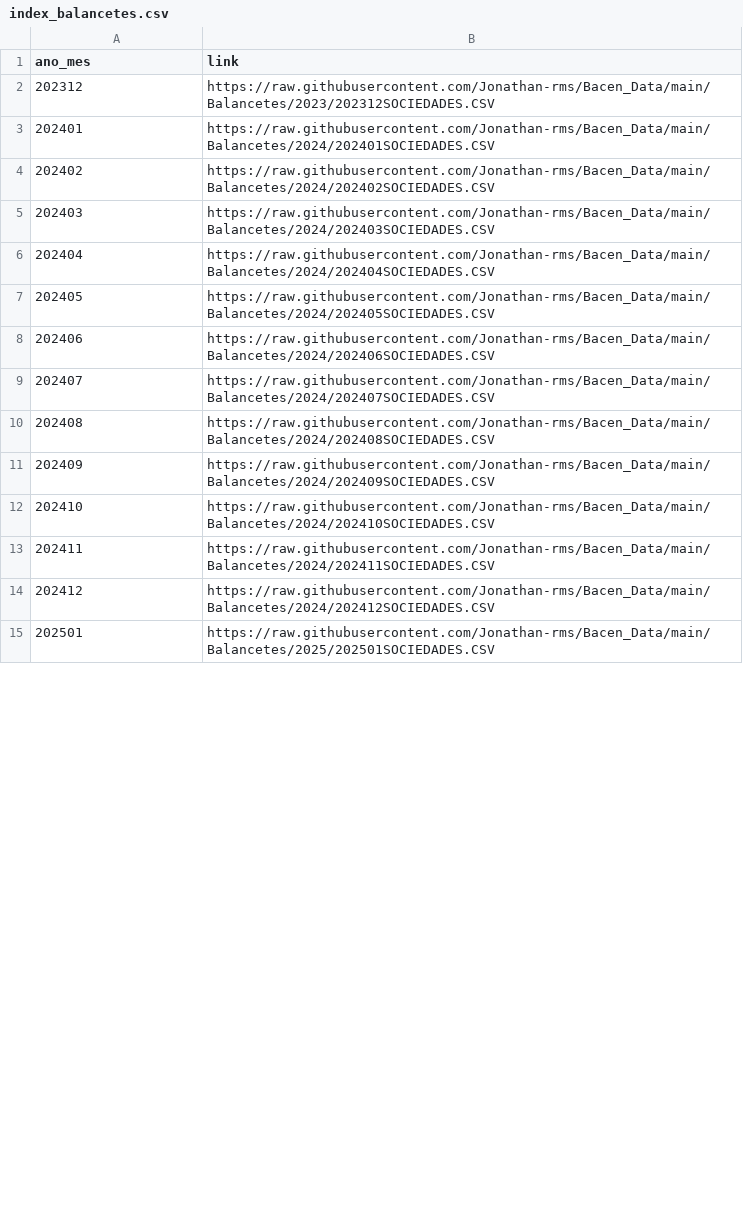
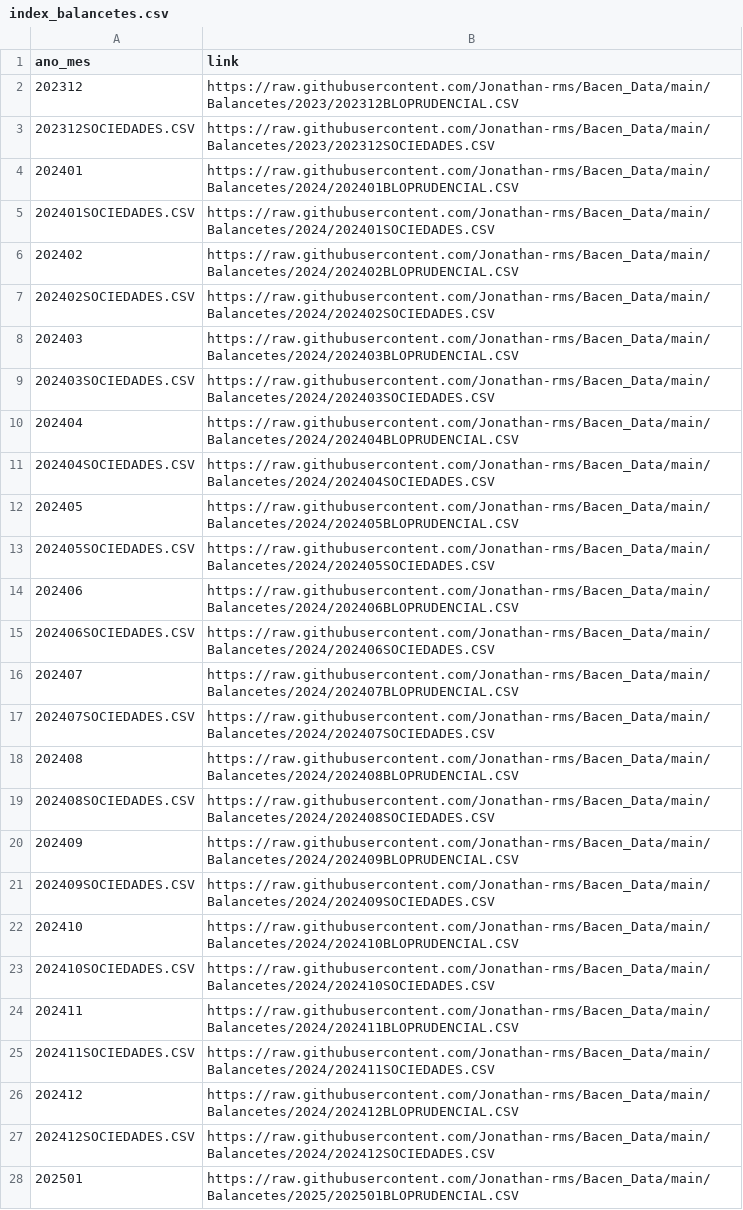
Before and after one commit to Jonathan-rms/Bacen_Data, a CSV file: Balancetes/index_balancetes.csv, drawn as a sheet; only a part is shown; the diff covers the shown part only.

```diff
--- a/Balancetes/index_balancetes.csv
+++ b/Balancetes/index_balancetes.csv
@@ -1,15 +1,28 @@
 ano_mes,link
-202312,https://raw.githubusercontent.com/Jonathan-rms/Bacen_Data/main/Balancetes/2023/202312SOCIEDADES.CSV
-202401,https://raw.githubusercontent.com/Jonathan-rms/Bacen_Data/main/Balancetes/2024/202401SOCIEDADES.CSV
-202402,https://raw.githubusercontent.com/Jonathan-rms/Bacen_Data/main/Balancetes/2024/202402SOCIEDADES.CSV
-202403,https://raw.githubusercontent.com/Jonathan-rms/Bacen_Data/main/Balancetes/2024/202403SOCIEDADES.CSV
-202404,https://raw.githubusercontent.com/Jonathan-rms/Bacen_Data/main/Balancetes/2024/202404SOCIEDADES.CSV
-202405,https://raw.githubusercontent.com/Jonathan-rms/Bacen_Data/main/Balancetes/2024/202405SOCIEDADES.CSV
-202406,https://raw.githubusercontent.com/Jonathan-rms/Bacen_Data/main/Balancetes/2024/202406SOCIEDADES.CSV
-202407,https://raw.githubusercontent.com/Jonathan-rms/Bacen_Data/main/Balancetes/2024/202407SOCIEDADES.CSV
-202408,https://raw.githubusercontent.com/Jonathan-rms/Bacen_Data/main/Balancetes/2024/202408SOCIEDADES.CSV
-202409,https://raw.githubusercontent.com/Jonathan-rms/Bacen_Data/main/Balancetes/2024/202409SOCIEDADES.CSV
-202410,https://raw.githubusercontent.com/Jonathan-rms/Bacen_Data/main/Balancetes/2024/202410SOCIEDADES.CSV
-202411,https://raw.githubusercontent.com/Jonathan-rms/Bacen_Data/main/Balancetes/2024/202411SOCIEDADES.CSV
-202412,https://raw.githubusercontent.com/Jonathan-rms/Bacen_Data/main/Balancetes/2024/202412SOCIEDADES.CSV
-202501,https://raw.githubusercontent.com/Jonathan-rms/Bacen_Data/main/Balancetes/2025/202501SOCIEDADES.CSV
+202312,https://raw.githubusercontent.com/Jonathan-rms/Bacen_Data/main/Balancetes/2023/202312BLOPRUDENCIAL.CSV
+202312SOCIEDADES.CSV,https://raw.githubusercontent.com/Jonathan-rms/Bacen_Data/main/Balancetes/2023/202312SOCIEDADES.CSV
+202401,https://raw.githubusercontent.com/Jonathan-rms/Bacen_Data/main/Balancetes/2024/202401BLOPRUDENCIAL.CSV
+202401SOCIEDADES.CSV,https://raw.githubusercontent.com/Jonathan-rms/Bacen_Data/main/Balancetes/2024/202401SOCIEDADES.CSV
+202402,https://raw.githubusercontent.com/Jonathan-rms/Bacen_Data/main/Balancetes/2024/202402BLOPRUDENCIAL.CSV
+202402SOCIEDADES.CSV,https://raw.githubusercontent.com/Jonathan-rms/Bacen_Data/main/Balancetes/2024/202402SOCIEDADES.CSV
+202403,https://raw.githubusercontent.com/Jonathan-rms/Bacen_Data/main/Balancetes/2024/202403BLOPRUDENCIAL.CSV
+202403SOCIEDADES.CSV,https://raw.githubusercontent.com/Jonathan-rms/Bacen_Data/main/Balancetes/2024/202403SOCIEDADES.CSV
+202404,https://raw.githubusercontent.com/Jonathan-rms/Bacen_Data/main/Balancetes/2024/202404BLOPRUDENCIAL.CSV
+202404SOCIEDADES.CSV,https://raw.githubusercontent.com/Jonathan-rms/Bacen_Data/main/Balancetes/2024/202404SOCIEDADES.CSV
+202405,https://raw.githubusercontent.com/Jonathan-rms/Bacen_Data/main/Balancetes/2024/202405BLOPRUDENCIAL.CSV
+202405SOCIEDADES.CSV,https://raw.githubusercontent.com/Jonathan-rms/Bacen_Data/main/Balancetes/2024/202405SOCIEDADES.CSV
+202406,https://raw.githubusercontent.com/Jonathan-rms/Bacen_Data/main/Balancetes/2024/202406BLOPRUDENCIAL.CSV
+202406SOCIEDADES.CSV,https://raw.githubusercontent.com/Jonathan-rms/Bacen_Data/main/Balancetes/2024/202406SOCIEDADES.CSV
+202407,https://raw.githubusercontent.com/Jonathan-rms/Bacen_Data/main/Balancetes/2024/202407BLOPRUDENCIAL.CSV
+202407SOCIEDADES.CSV,https://raw.githubusercontent.com/Jonathan-rms/Bacen_Data/main/Balancetes/2024/202407SOCIEDADES.CSV
+202408,https://raw.githubusercontent.com/Jonathan-rms/Bacen_Data/main/Balancetes/2024/202408BLOPRUDENCIAL.CSV
+202408SOCIEDADES.CSV,https://raw.githubusercontent.com/Jonathan-rms/Bacen_Data/main/Balancetes/2024/202408SOCIEDADES.CSV
+202409,https://raw.githubusercontent.com/Jonathan-rms/Bacen_Data/main/Balancetes/2024/202409BLOPRUDENCIAL.CSV
+202409SOCIEDADES.CSV,https://raw.githubusercontent.com/Jonathan-rms/Bacen_Data/main/Balancetes/2024/202409SOCIEDADES.CSV
+202410,https://raw.githubusercontent.com/Jonathan-rms/Bacen_Data/main/Balancetes/2024/202410BLOPRUDENCIAL.CSV
+202410SOCIEDADES.CSV,https://raw.githubusercontent.com/Jonathan-rms/Bacen_Data/main/Balancetes/2024/202410SOCIEDADES.CSV
+202411,https://raw.githubusercontent.com/Jonathan-rms/Bacen_Data/main/Balancetes/2024/202411BLOPRUDENCIAL.CSV
+202411SOCIEDADES.CSV,https://raw.githubusercontent.com/Jonathan-rms/Bacen_Data/main/Balancetes/2024/202411SOCIEDADES.CSV
+202412,https://raw.githubusercontent.com/Jonathan-rms/Bacen_Data/main/Balancetes/2024/202412BLOPRUDENCIAL.CSV
+202412SOCIEDADES.CSV,https://raw.githubusercontent.com/Jonathan-rms/Bacen_Data/main/Balancetes/2024/202412SOCIEDADES.CSV
+202501,https://raw.githubusercontent.com/Jonathan-rms/Bacen_Data/main/Balancetes/2025/202501BLOPRUDENCIAL.CSV
```
Also changed, not shown: 8 added rows and 7 edited cells elsewhere in this file, 33 other files.
